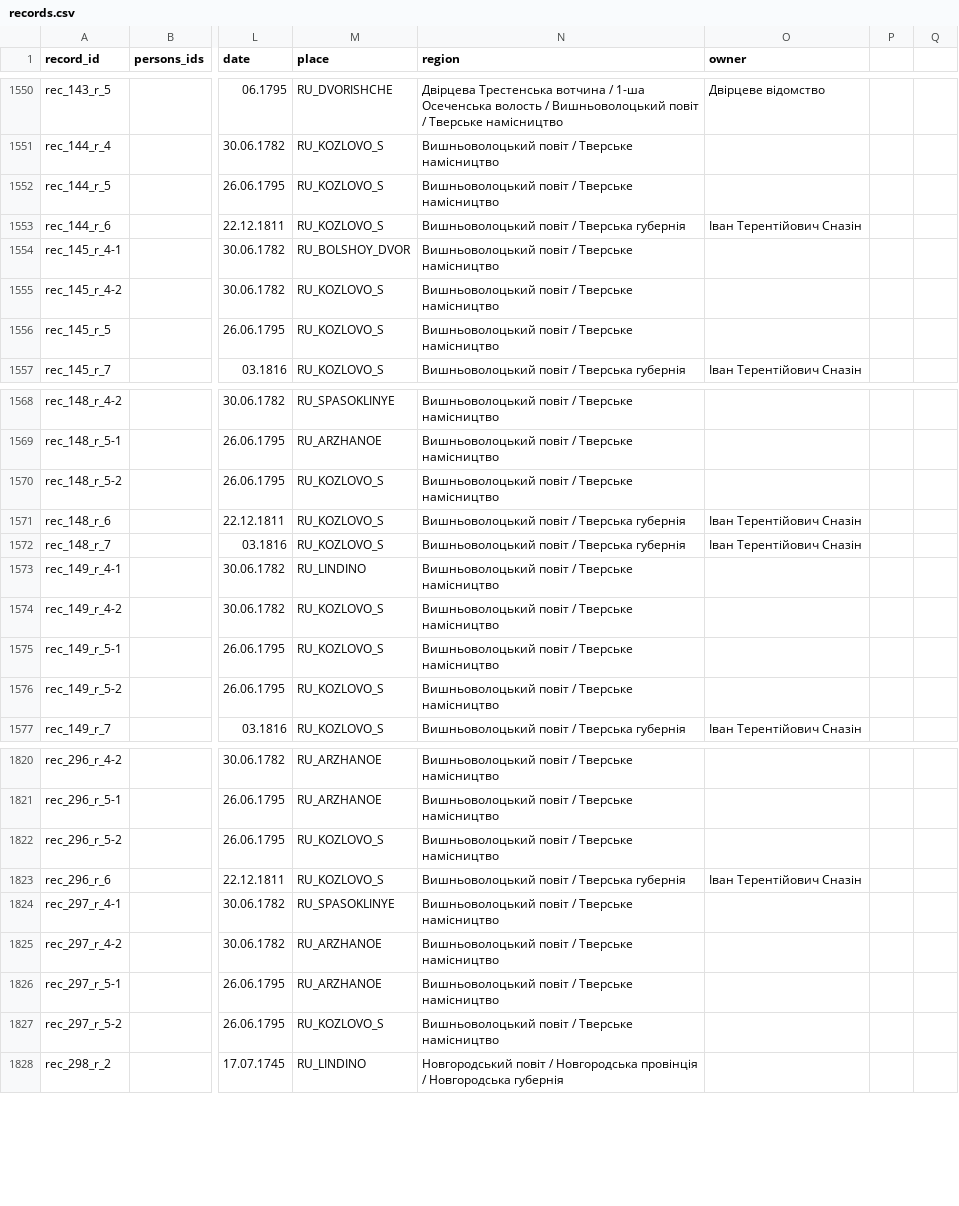
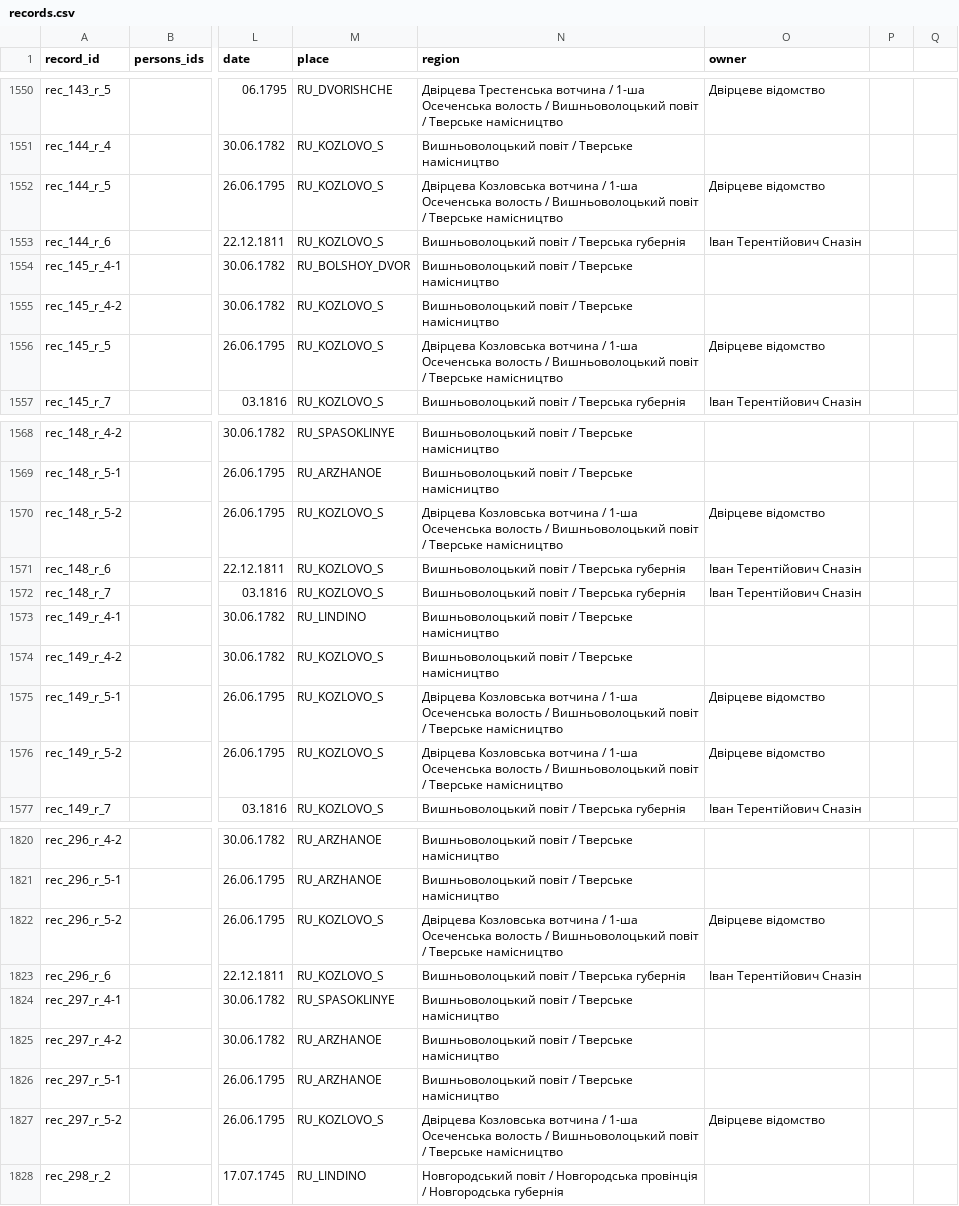
Before and after one commit to John7794/geneo, a CSV file: data/db/uk/records.csv, drawn as a sheet; only a part is shown, gaps mark what is left out; the diff covers the shown part only; the diff names each change by its address in the sheet, - before the commit and + after, or states it on an @@ line.

```diff
--- a/data/db/uk/records.csv
+++ b/data/db/uk/records.csv
-N1552 (region): Вишньоволоцький повіт…
+N1552 (region): Двірцева Козловська вотчина / 1-ша Осеченська волость / Вишньоволоцький повіт…
-O1552 (owner): (empty)
+O1552 (owner): Двірцеве відомство
-N1556 (region): Вишньоволоцький повіт…
+N1556 (region): Двірцева Козловська вотчина / 1-ша Осеченська волость / Вишньоволоцький повіт…
-O1556 (owner): (empty)
+O1556 (owner): Двірцеве відомство
-N1570 (region): Вишньоволоцький повіт…
+N1570 (region): Двірцева Козловська вотчина / 1-ша Осеченська волость / Вишньоволоцький повіт…
-O1570 (owner): (empty)
+O1570 (owner): Двірцеве відомство
-N1575:N1576 (region): Вишньоволоцький повіт…
+N1575:N1576 (region): Двірцева Козловська вотчина / 1-ша Осеченська волость / Вишньоволоцький повіт…
-O1575:O1576 (owner): (empty)
+O1575:O1576 (owner): Двірцеве відомство
-N1822 (region): Вишньоволоцький повіт…
+N1822 (region): Двірцева Козловська вотчина / 1-ша Осеченська волость / Вишньоволоцький повіт…
-O1822 (owner): (empty)
+O1822 (owner): Двірцеве відомство
-N1827 (region): Вишньоволоцький повіт…
+N1827 (region): Двірцева Козловська вотчина / 1-ша Осеченська волость / Вишньоволоцький повіт…
-O1827 (owner): (empty)
+O1827 (owner): Двірцеве відомство
```
Also changed, not shown: 2 edited cells elsewhere in this file, data/db/uk/baptism.csv, data/db/uk/birth.csv, 32 other files.
